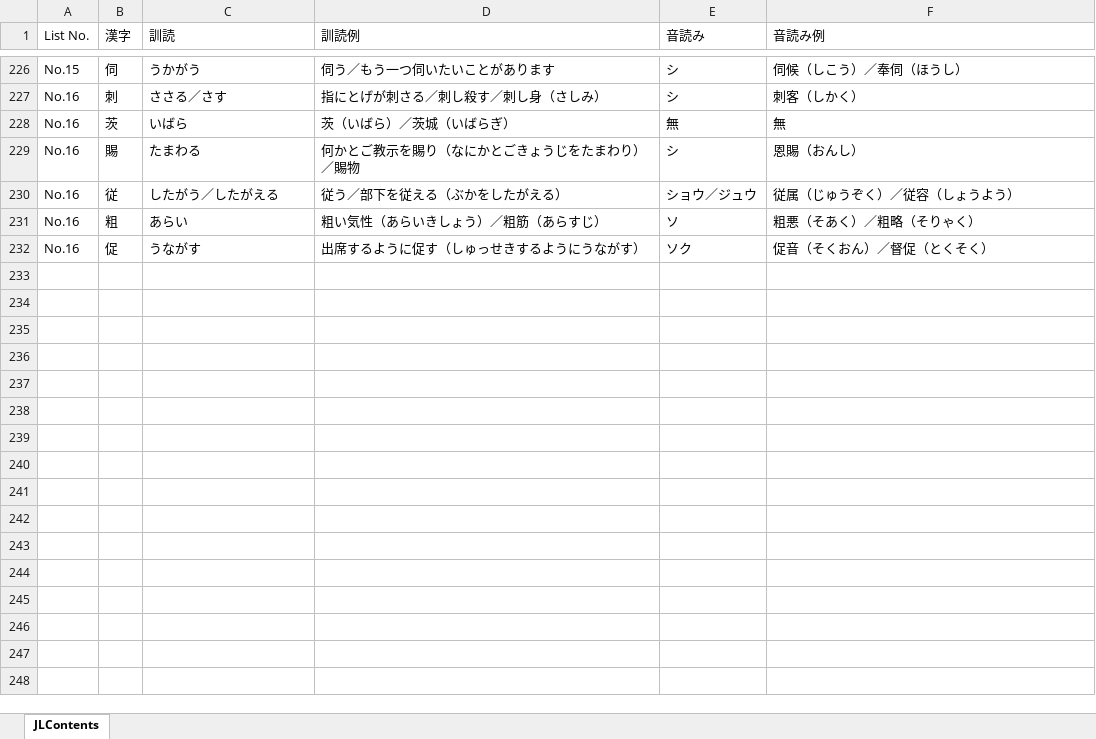
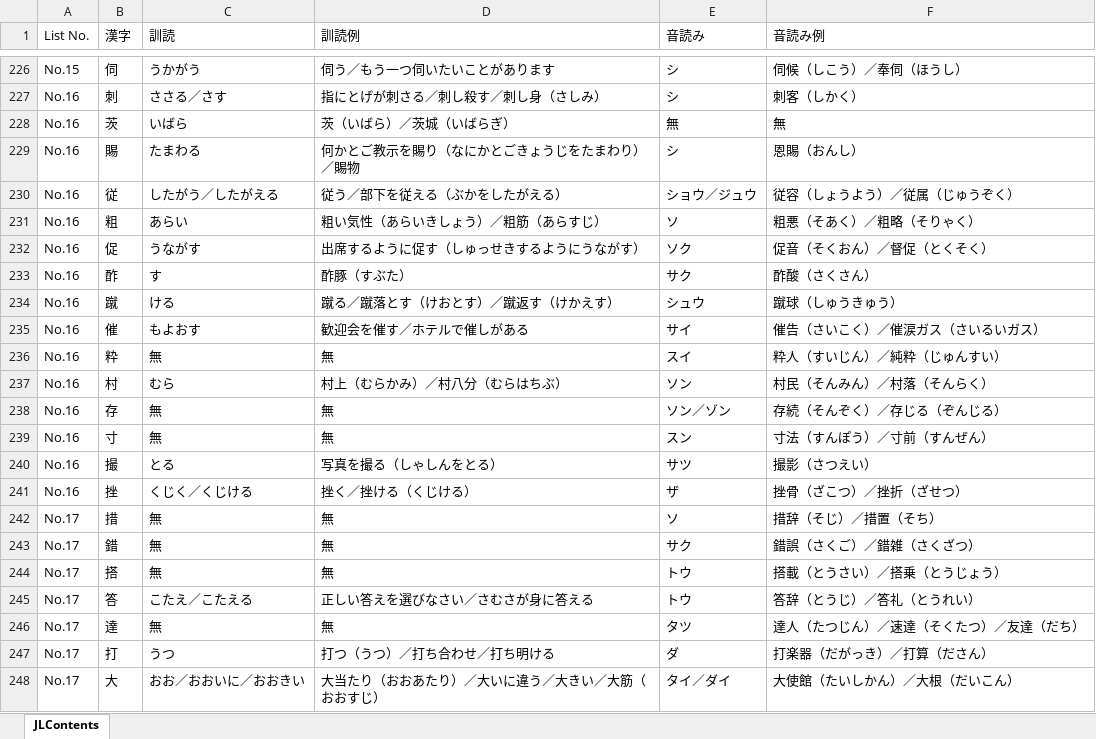
Before and after one commit to LucasGONGSUN/JLR_Beta, an Excel workbook: JLR_Contents.xlsx, sheet JLContents, drawn as a sheet; only a part is shown, gaps mark what is left out; values as stored, in another font and other column widths than the file's, no borders; the diff covers the shown part only; the diff names each change by its address in the sheet, - before the commit and + after, or states it on an @@ line.

```diff
--- a/JLR_Contents.xlsx (sheet JLContents)
+++ b/JLR_Contents.xlsx (sheet JLContents)
-F230 (音読み例): 従属（じゅうぞく）／従容（しょうよう）
+F230 (音読み例): 従容（しょうよう）／従属（じゅうぞく）
+row 233: No.16 | 酢 | す | 酢豚（すぶた） | サク | 酢酸（さくさん）
+row 234: No.16 | 蹴 | ける | 蹴る／蹴落とす（けおとす）／蹴返す（けかえす） | シュウ | 蹴球（しゅうきゅう）
+row 235: No.16 | 催 | もよおす | 歓迎会を催す／ホテルで催しがある | サイ | 催告（さいこく）／催涙ガス（さいるいガス）
+row 236: No.16 | 粋 | 無 | 無 | スイ | 粋人（すいじん）／純粋（じゅんすい）
+row 237: No.16 | 村 | むら | 村上（むらかみ）／村八分（むらはちぶ） | ソン | 村民（そんみん）／村落（そんらく）
+row 238: No.16 | 存 | 無 | 無 | ソン／ゾン | 存続（そんぞく）／存じる（ぞんじる）
+row 239: No.16 | 寸 | 無 | 無 | スン | 寸法（すんぽう）／寸前（すんぜん）
+row 240: No.16 | 撮 | とる | 写真を撮る（しゃしんをとる） | サツ | 撮影（さつえい）
+row 241: No.16 | 挫 | くじく／くじける | 挫く／挫ける（くじける） | ザ | 挫骨（ざこつ）／挫折（ざせつ）
+row 242: No.17 | 措 | 無 | 無 | ソ | 措辞（そじ）／措置（そち）
+row 243: No.17 | 錯 | 無 | 無 | サク | 錯誤（さくご）／錯雑（さくざつ）
+row 244: No.17 | 搭 | 無 | 無 | トウ | 搭載（とうさい）／搭乗（とうじょう）
+row 245: No.17 | 答 | こたえ／こたえる | 正しい答えを選びなさい／さむさが身に答える | トウ | 答辞（とうじ）／答礼（とうれい）
+row 246: No.17 | 達 | 無 | 無 | タツ | 達人（たつじん）／速達（そくたつ）／友達（だち）
+row 247: No.17 | 打 | うつ | 打つ（うつ）／打ち合わせ／打ち明ける | ダ | 打楽器（だがっき）／打算（ださん）
+row 248: No.17 | 大 | おお／おおいに／おおきい | 大当たり（おおあたり）／大いに違う／大きい／大筋（おおすじ） | タイ／ダイ | 大使館（たいしかん）／大根（だいこん）
```
Also changed, not shown: 26 added rows and 3 edited cells elsewhere in this sheet, 2 other files.
